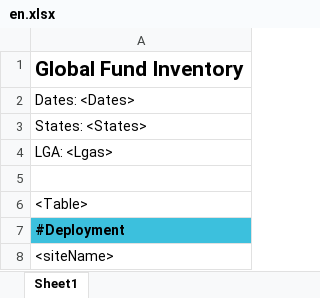
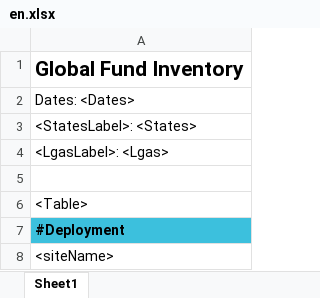
Before and after one commit to RahatSaqib/aspect, an Excel workbook: api/templates/global_fund_inventory_report/en.xlsx, sheet Sheet1, drawn as a sheet; values as stored, in another font and other column widths than the file's, no borders; the diff names each change by its address in the sheet, - before the commit and + after, or states it on an @@ line.

```diff
--- a/api/templates/global_fund_inventory_report/en.xlsx (sheet Sheet1)
+++ b/api/templates/global_fund_inventory_report/en.xlsx (sheet Sheet1)
-A3: States: <States>
+A3: <StatesLabel>: <States>
-A4: LGA: <Lgas>
+A4: <LgasLabel>: <Lgas>
```
Also changed, not shown: api/templates/all_results/en.xlsx, api/templates/module_activity_report/en.xlsx, 18 other files.
